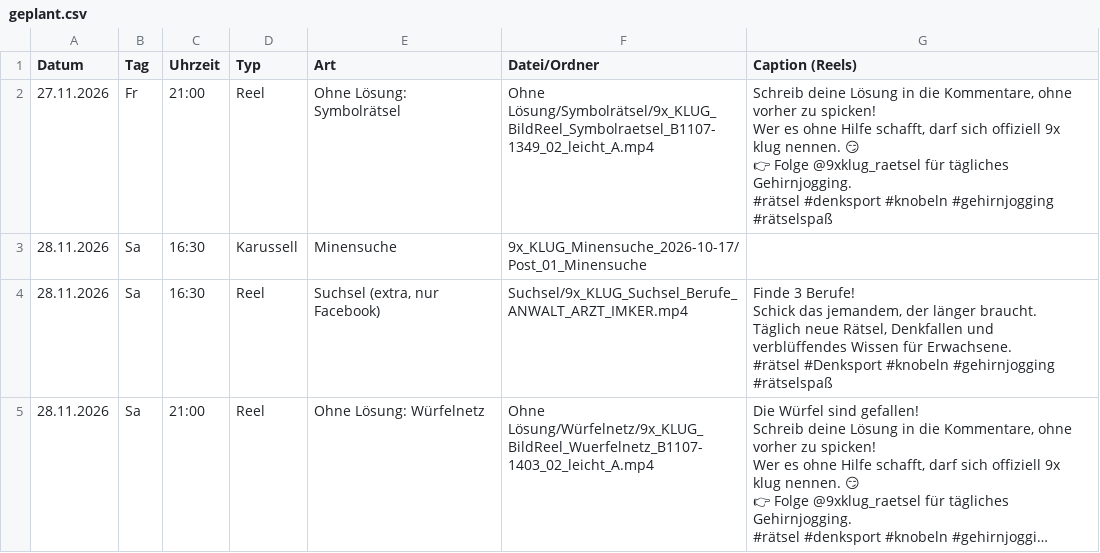
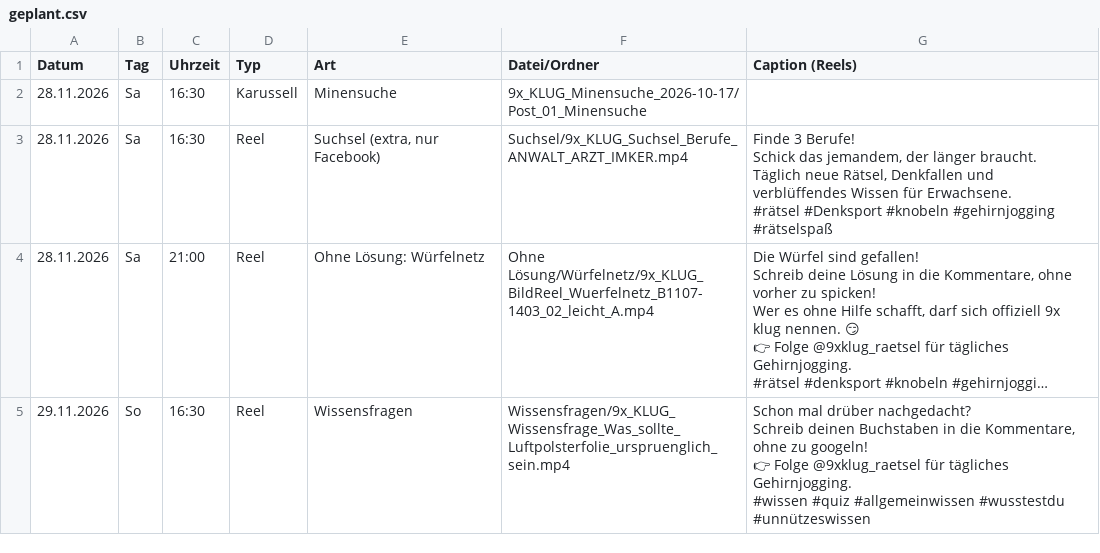
Before and after one commit to 9xKLUG/9xklug-autopost, a CSV file: status/geplant.csv, drawn as a sheet; only a part is shown; the shorter side is filled out with more unchanged rows; long unchanged cells end in ….

```diff
--- a/status/geplant.csv
+++ b/status/geplant.csv
@@ -1,8 +1,2 @@
 Datum;Tag;Uhrzeit;Typ;Art;Datei/Ordner;Caption (Reels)
-27.11.2026;Fr;21:00;Reel;Ohne Lösung: Symbolrätsel;Ohne Lösung/Symbolrätsel/9x_KLUG_BildReel_Symbolraetsel_B1107-1349_02_leicht_A.mp4;"Schreib deine Lösung in die Kommentare, ohne vorher zu spicken!
-Wer es ohne Hilfe schafft, darf sich offiziell 9x klug nennen. 😏
-
-👉 Folge @9xklug_raetsel für tägliches Gehirnjogging.
-
-#rätsel #denksport #knobeln #gehirnjogging #rätselspaß"
 28.11.2026;Sa;16:30;Karussell;Minensuche;9x_KLUG_Minensuche_2026-10-17/Post_01_Minensuche;
```
Also changed, not shown: status/gepostet.csv, 1 other file.
